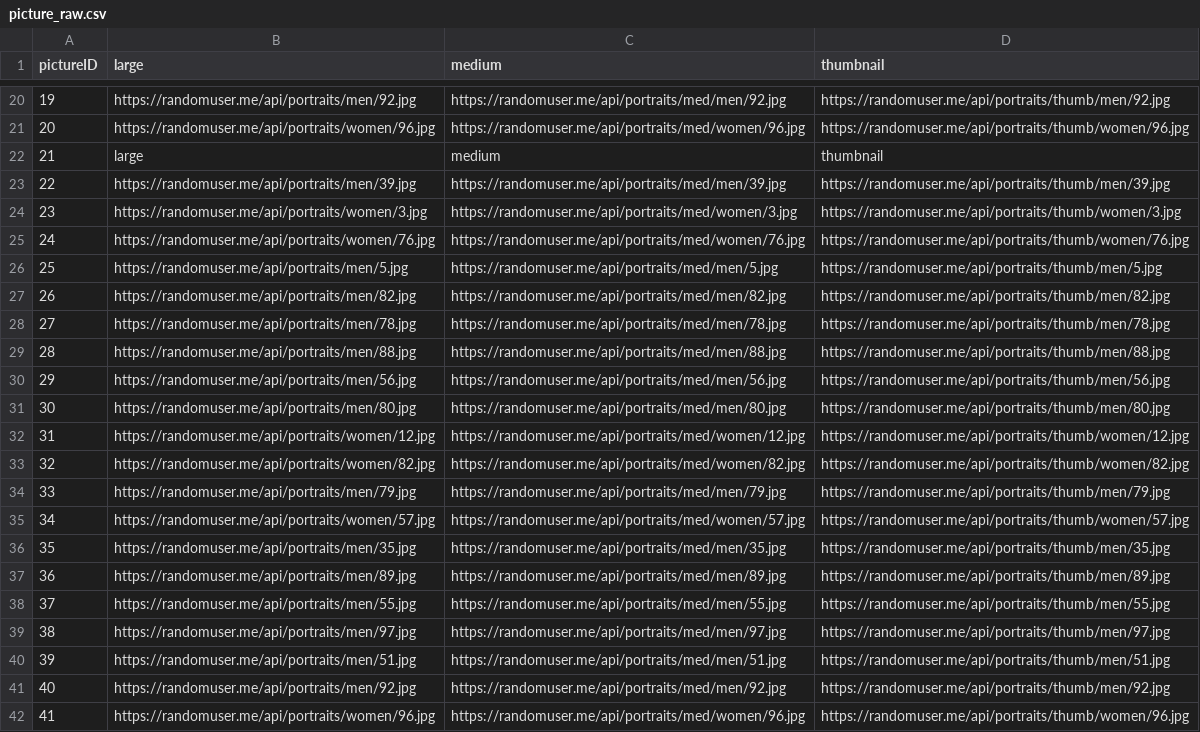
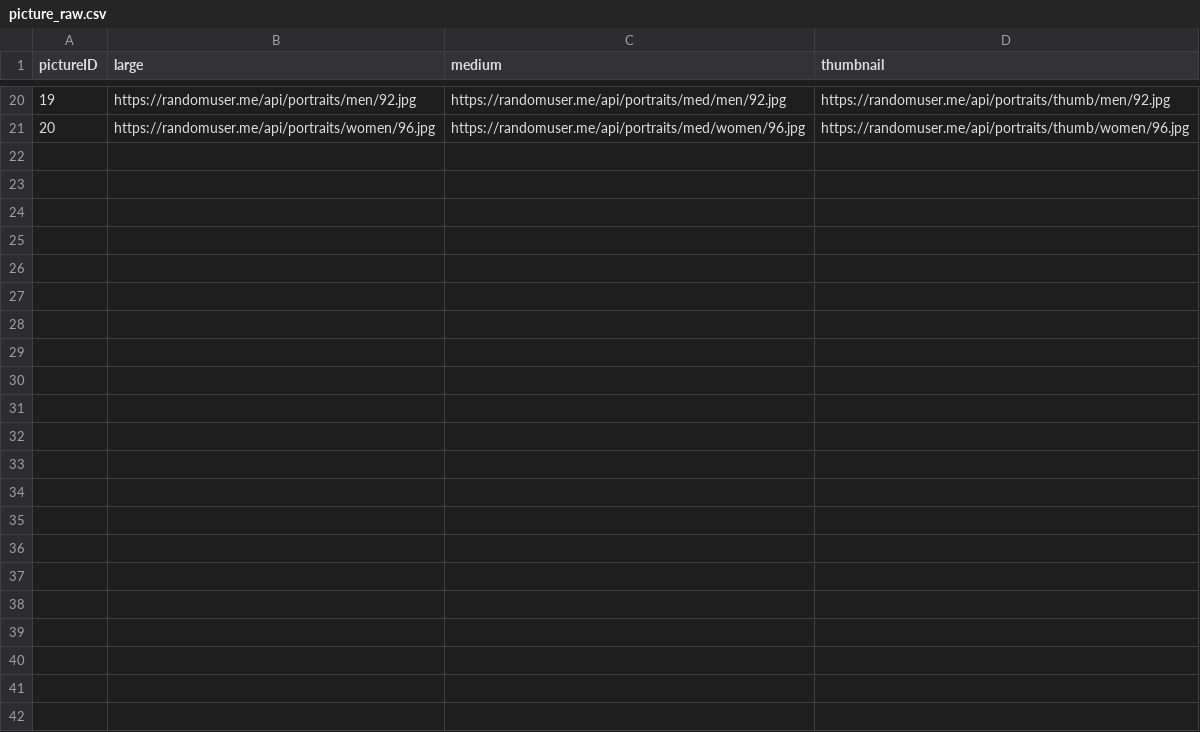
Before and after one commit to shivamdubey2310/ETL_Using_Bash, a CSV file: data/picture_raw.csv, drawn as a sheet; only a part is shown, gaps mark what is left out.

```diff
--- a/data/picture_raw.csv
+++ b/data/picture_raw.csv
@@ -21,22 +21 @@ pictureID,large,medium,thumbnail
 20,https://randomuser.me/api/portraits/women/96.jpg,https://randomuser.me/api/portraits/med/women/96.jpg,https://randomuser.me/api/portraits/thumb/women/96.jpg
-21,large,medium,thumbnail
-22,https://randomuser.me/api/portraits/men/39.jpg,https://randomuser.me/api/portraits/med/men/39.jpg,https://randomuser.me/api/portraits/thumb/men/39.jpg
-23,https://randomuser.me/api/portraits/women/3.jpg,https://randomuser.me/api/portraits/med/women/3.jpg,https://randomuser.me/api/portraits/thumb/women/3.jpg
-24,https://randomuser.me/api/portraits/women/76.jpg,https://randomuser.me/api/portraits/med/women/76.jpg,https://randomuser.me/api/portraits/thumb/women/76.jpg
-25,https://randomuser.me/api/portraits/men/5.jpg,https://randomuser.me/api/portraits/med/men/5.jpg,https://randomuser.me/api/portraits/thumb/men/5.jpg
-26,https://randomuser.me/api/portraits/men/82.jpg,https://randomuser.me/api/portraits/med/men/82.jpg,https://randomuser.me/api/portraits/thumb/men/82.jpg
-27,https://randomuser.me/api/portraits/men/78.jpg,https://randomuser.me/api/portraits/med/men/78.jpg,https://randomuser.me/api/portraits/thumb/men/78.jpg
-28,https://randomuser.me/api/portraits/men/88.jpg,https://randomuser.me/api/portraits/med/men/88.jpg,https://randomuser.me/api/portraits/thumb/men/88.jpg
-29,https://randomuser.me/api/portraits/men/56.jpg,https://randomuser.me/api/portraits/med/men/56.jpg,https://randomuser.me/api/portraits/thumb/men/56.jpg
-30,https://randomuser.me/api/portraits/men/80.jpg,https://randomuser.me/api/portraits/med/men/80.jpg,https://randomuser.me/api/portraits/thumb/men/80.jpg
-31,https://randomuser.me/api/portraits/women/12.jpg,https://randomuser.me/api/portraits/med/women/12.jpg,https://randomuser.me/api/portraits/thumb/women/12.jpg
-32,https://randomuser.me/api/portraits/women/82.jpg,https://randomuser.me/api/portraits/med/women/82.jpg,https://randomuser.me/api/portraits/thumb/women/82.jpg
-33,https://randomuser.me/api/portraits/men/79.jpg,https://randomuser.me/api/portraits/med/men/79.jpg,https://randomuser.me/api/portraits/thumb/men/79.jpg
-34,https://randomuser.me/api/portraits/women/57.jpg,https://randomuser.me/api/portraits/med/women/57.jpg,https://randomuser.me/api/portraits/thumb/women/57.jpg
-35,https://randomuser.me/api/portraits/men/35.jpg,https://randomuser.me/api/portraits/med/men/35.jpg,https://randomuser.me/api/portraits/thumb/men/35.jpg
-36,https://randomuser.me/api/portraits/men/89.jpg,https://randomuser.me/api/portraits/med/men/89.jpg,https://randomuser.me/api/portraits/thumb/men/89.jpg
-37,https://randomuser.me/api/portraits/men/55.jpg,https://randomuser.me/api/portraits/med/men/55.jpg,https://randomuser.me/api/portraits/thumb/men/55.jpg
-38,https://randomuser.me/api/portraits/men/97.jpg,https://randomuser.me/api/portraits/med/men/97.jpg,https://randomuser.me/api/portraits/thumb/men/97.jpg
-39,https://randomuser.me/api/portraits/men/51.jpg,https://randomuser.me/api/portraits/med/men/51.jpg,https://randomuser.me/api/portraits/thumb/men/51.jpg
-40,https://randomuser.me/api/portraits/men/92.jpg,https://randomuser.me/api/portraits/med/men/92.jpg,https://randomuser.me/api/portraits/thumb/men/92.jpg
-41,https://randomuser.me/api/portraits/women/96.jpg,https://randomuser.me/api/portraits/med/women/96.jpg,https://randomuser.me/api/portraits/thumb/women/96.jpg
```
Also changed, not shown: data/dob_raw.csv, data/location_raw.csv, 8 other files.
